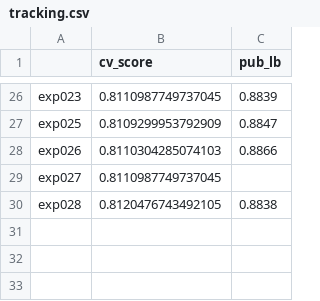
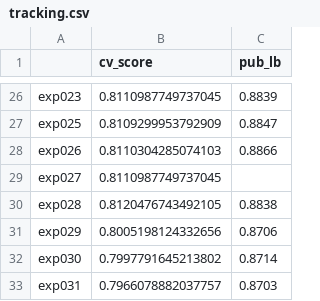
Before and after one commit to ykskks/atma8, a CSV file: logs/tracking.csv, drawn as a sheet; only a part is shown, gaps mark what is left out.

```diff
--- a/logs/tracking.csv
+++ b/logs/tracking.csv
@@ -30 +30,4 @@ exp027,0.8110987749737045,
 exp028,0.8120476743492105,0.8838
+exp029,0.8005198124332656,0.8706
+exp030,0.7997791645213802,0.8714
+exp031,0.7966078882037757,0.8703
```
Also changed, not shown: 11 other files.
